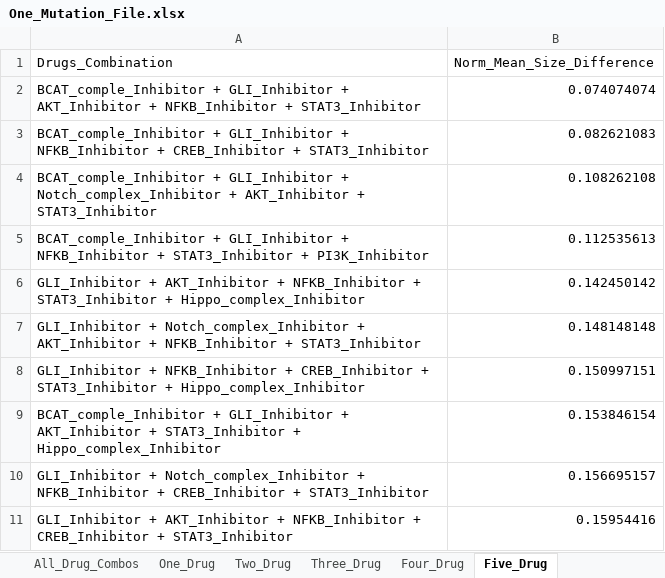
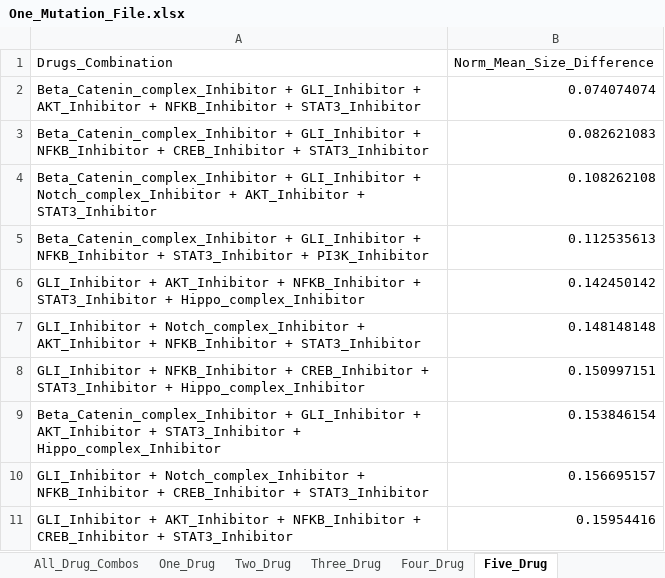
Before and after one commit to adilahiri/TNBCSC, an Excel workbook: Results/One_Mutation_File.xlsx, sheet Five_Drug, drawn as a sheet; values as stored, in another font and other column widths than the file's, no borders; the diff names each change by its address in the sheet, - before the commit and + after, or states it on an @@ line.

```diff
--- a/Results/One_Mutation_File.xlsx (sheet Five_Drug)
+++ b/Results/One_Mutation_File.xlsx (sheet Five_Drug)
-A2 (Drugs_Combination): BCAT_comple_Inhibitor + GLI_Inhibitor…
+A2 (Drugs_Combination): Beta_Catenin_complex_Inhibitor + GLI_Inhibitor…
-A3 (Drugs_Combination): BCAT_comple_Inhibitor + GLI_Inhibitor…
+A3 (Drugs_Combination): Beta_Catenin_complex_Inhibitor + GLI_Inhibitor…
-A4 (Drugs_Combination): BCAT_comple_Inhibitor + GLI_Inhibitor…
+A4 (Drugs_Combination): Beta_Catenin_complex_Inhibitor + GLI_Inhibitor…
-A5 (Drugs_Combination): BCAT_comple_Inhibitor + GLI_Inhibitor…
+A5 (Drugs_Combination): Beta_Catenin_complex_Inhibitor + GLI_Inhibitor…
-A9 (Drugs_Combination): BCAT_comple_Inhibitor + GLI_Inhibitor…
+A9 (Drugs_Combination): Beta_Catenin_complex_Inhibitor + GLI_Inhibitor…
```
Also changed, not shown: sheet Four_Drug, sheet Three_Drug, sheet One_Drug, sheet Two_Drug, sheet All_Drug_Combos, 5 other files.
